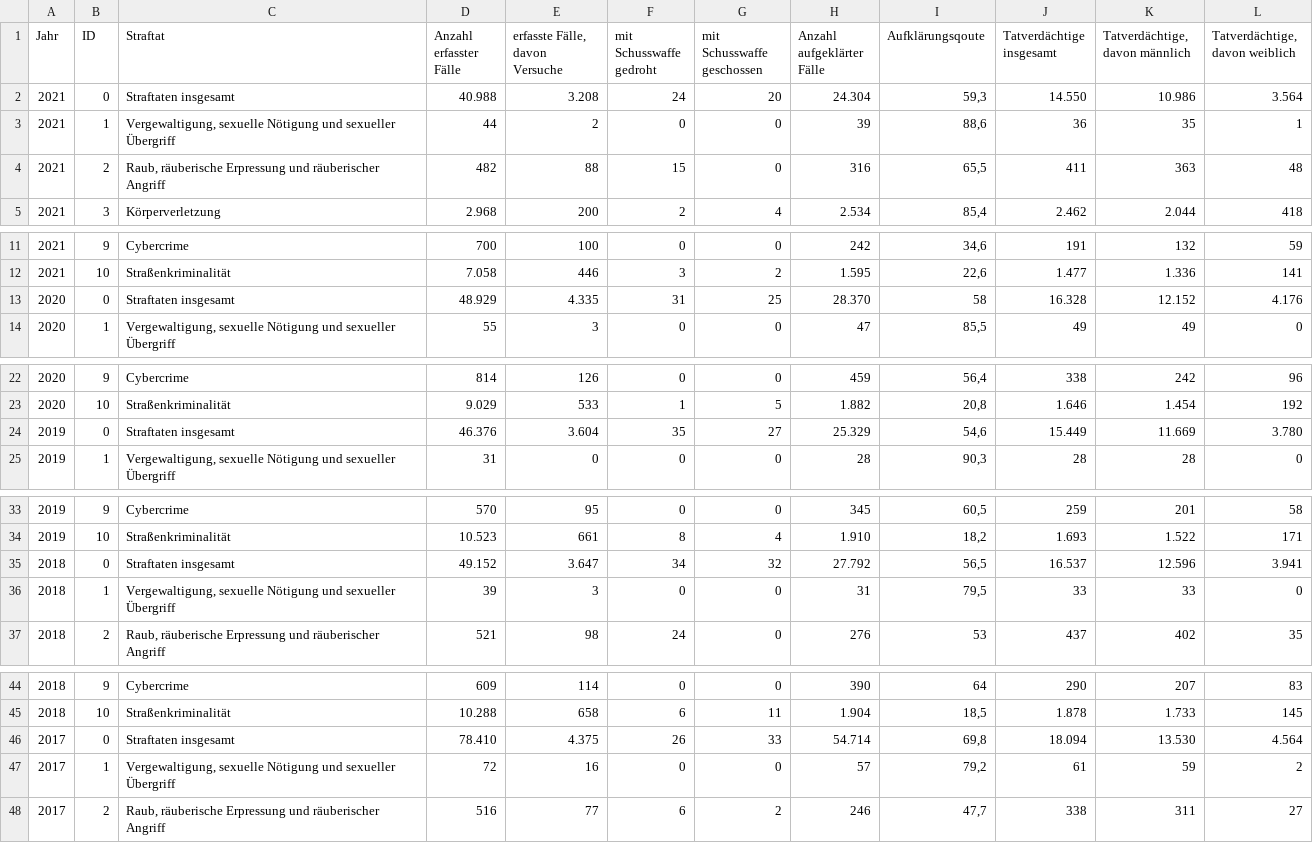
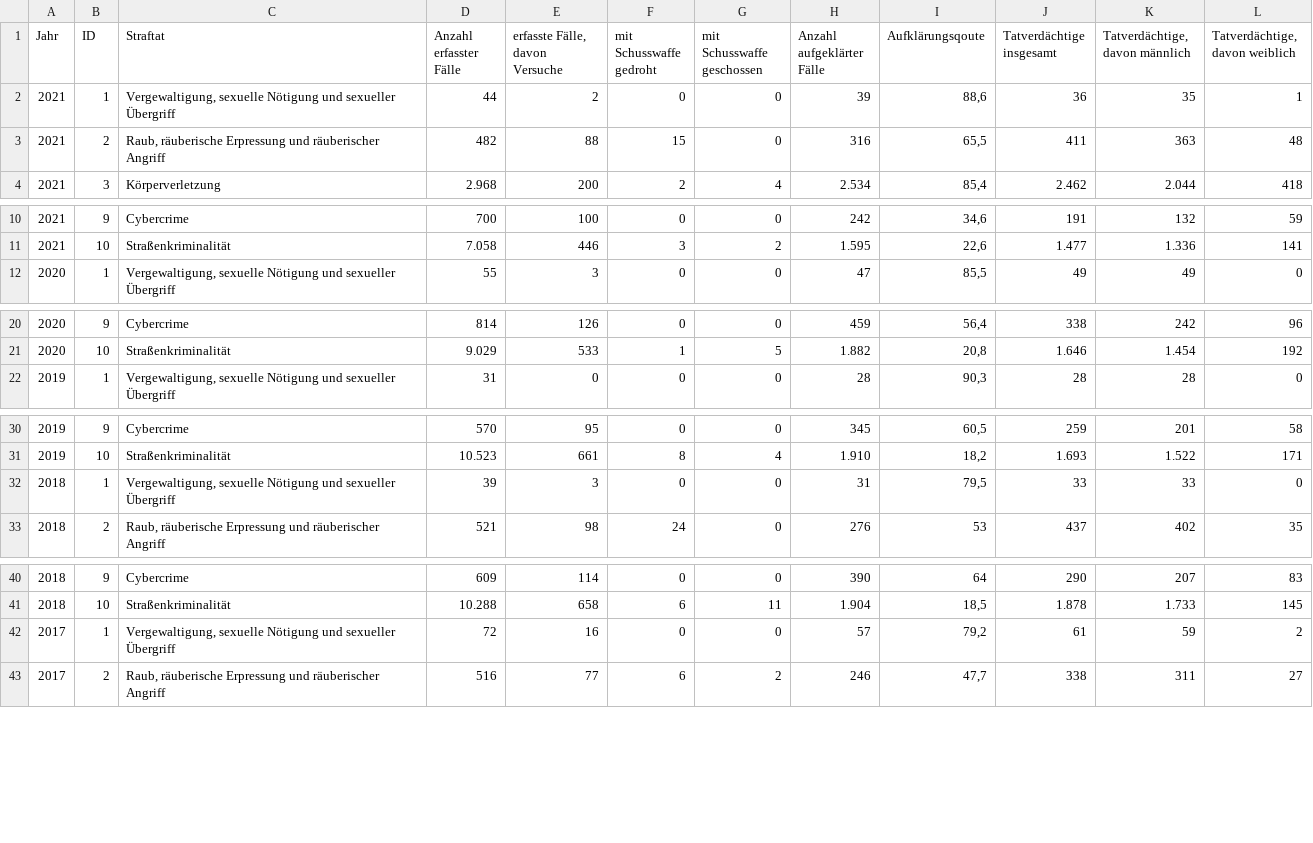
Before and after one commit to ebaustria/crime-data, a CSV file: data/BKA_DD_all_years.csv, drawn as a sheet; only a part is shown, gaps mark what is left out; the diff covers the shown part only; the diff names each change by its address in the sheet, - before the commit and + after, or states it on an @@ line.

Commit message:
updated bka data

```diff
--- a/data/BKA_DD_all_years.csv
+++ b/data/BKA_DD_all_years.csv
-row 2: 2021 | 0 | Straftaten insgesamt | 40.988 | 3.208 | 24 | 20 | 24.304 | 59,3 | 14.550 | 10.986 | 3.564
-row 13: 2020 | 0 | Straftaten insgesamt | 48.929 | 4.335 | 31 | 25 | 28.370 | 58 | 16.328 | 12.152 | 4.176
-row 24: 2019 | 0 | Straftaten insgesamt | 46.376 | 3.604 | 35 | 27 | 25.329 | 54,6 | 15.449 | 11.669 | 3.780
-row 35: 2018 | 0 | Straftaten insgesamt | 49.152 | 3.647 | 34 | 32 | 27.792 | 56,5 | 16.537 | 12.596 | 3.941
-row 46: 2017 | 0 | Straftaten insgesamt | 78.410 | 4.375 | 26 | 33 | 54.714 | 69,8 | 18.094 | 13.530 | 4.564
```
Also changed, not shown: 2 removed rows elsewhere in this file.
